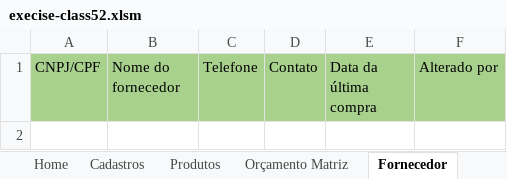
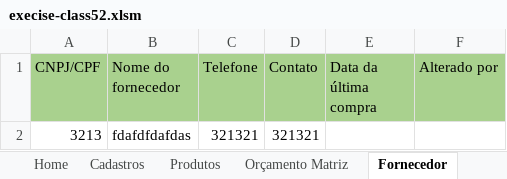
Before and after one commit to abehidek/bosch-digital-solutions, an Excel workbook: fundamentos-informática/Excel/aula07-vba/execise-class52.xlsm, sheet Fornecedor, drawn as a sheet; values as stored, in another font and other column widths than the file's, no borders; 1 other sheet too large or unreadable and not compared; the diff names each change by its address in the sheet, - before the commit and + after, or states it on an @@ line.

```diff
--- a/fundamentos-informática/Excel/aula07-vba/execise-class52.xlsm (sheet Fornecedor)
+++ b/fundamentos-informática/Excel/aula07-vba/execise-class52.xlsm (sheet Fornecedor)
+row 2: 3213 | fdafdfdafdas | 321321 | 321321
```
Also changed, not shown: sheet Orçamentos Salvos, sheet Produtos, charts or pictures.
